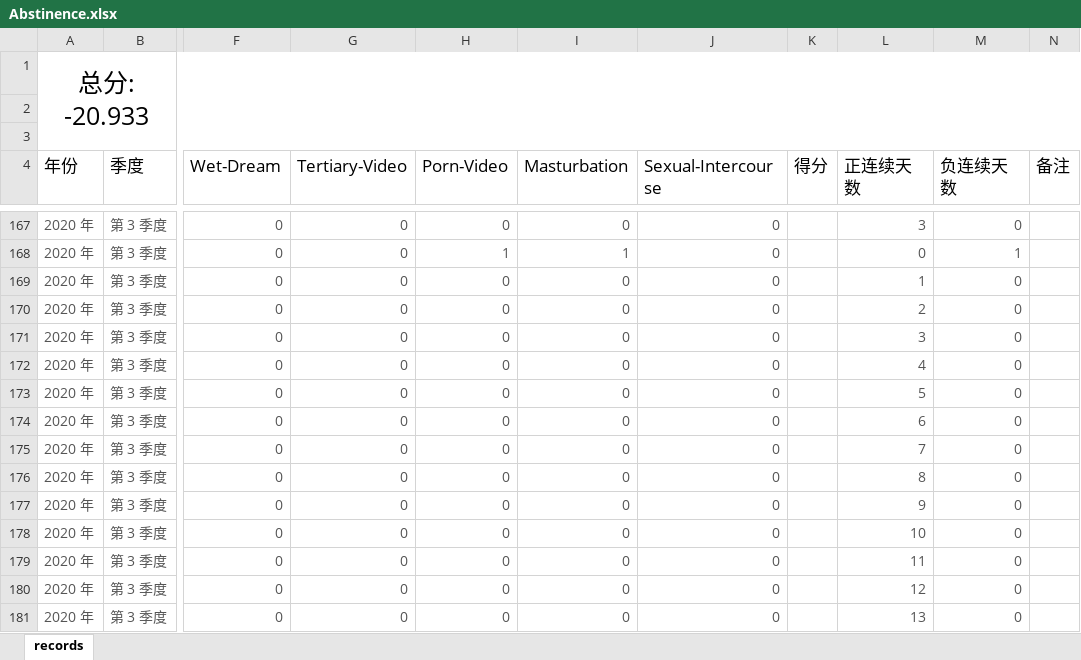
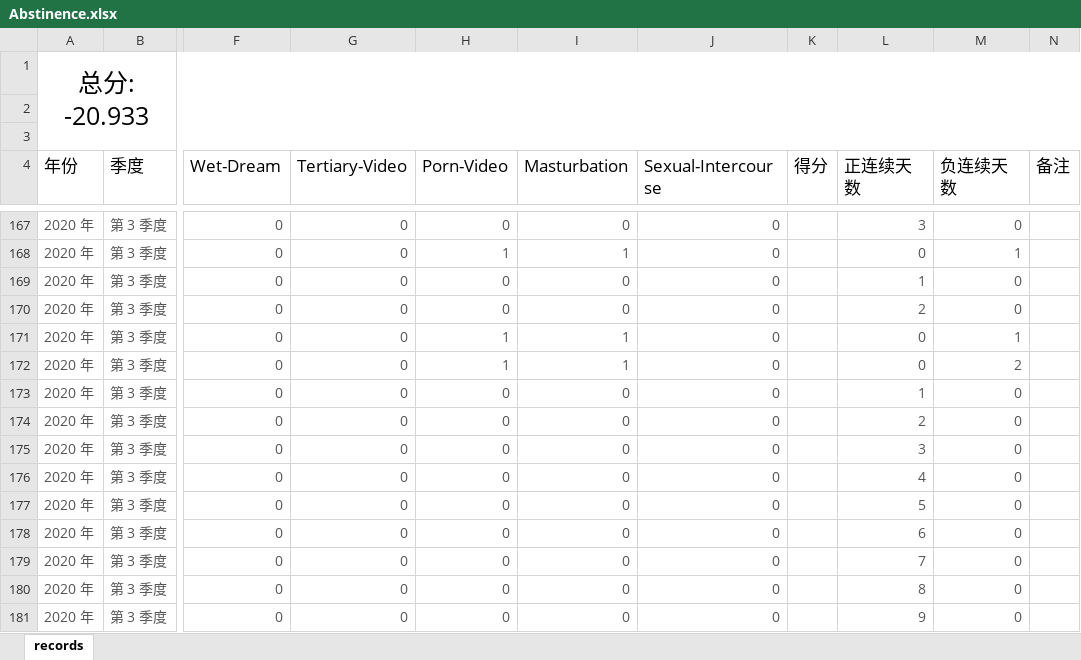
Before and after one commit to Gzhennaxia/Gzhennaxia.github.io, an Excel workbook: source/excel/Abstinence.xlsx, sheet records, drawn as a sheet; only a part is shown, gaps mark what is left out; values as stored, in another font and other column widths than the file's, no borders; table styles not drawn; the diff names each change by its address in the sheet, - before the commit and + after, or states it on an @@ line.

```diff
--- a/source/excel/Abstinence.xlsx (sheet records)
+++ b/source/excel/Abstinence.xlsx (sheet records)
-H171:H172 (Porn-Video): 0
+H171:H172 (Porn-Video): 1
-I171:I172 (Masturbation): 0
+I171:I172 (Masturbation): 1
-L171 (正连续天数): 3
+L171 (正连续天数): 0
-M171 (负连续天数): 0
+M171 (负连续天数): 1
-L172 (正连续天数): 4
+L172 (正连续天数): 0
-M172 (负连续天数): 0
+M172 (负连续天数): 2
-L173 (正连续天数): 5
+L173 (正连续天数): 1
-L174 (正连续天数): 6
+L174 (正连续天数): 2
-L175 (正连续天数): 7
+L175 (正连续天数): 3
-L176 (正连续天数): 8
+L176 (正连续天数): 4
-L177 (正连续天数): 9
+L177 (正连续天数): 5
-L178 (正连续天数): 10
+L178 (正连续天数): 6
-L179 (正连续天数): 11
+L179 (正连续天数): 7
-L180 (正连续天数): 12
+L180 (正连续天数): 8
-L181 (正连续天数): 13
+L181 (正连续天数): 9
```
Also changed, not shown: source/excel/ledger.xlsx.
